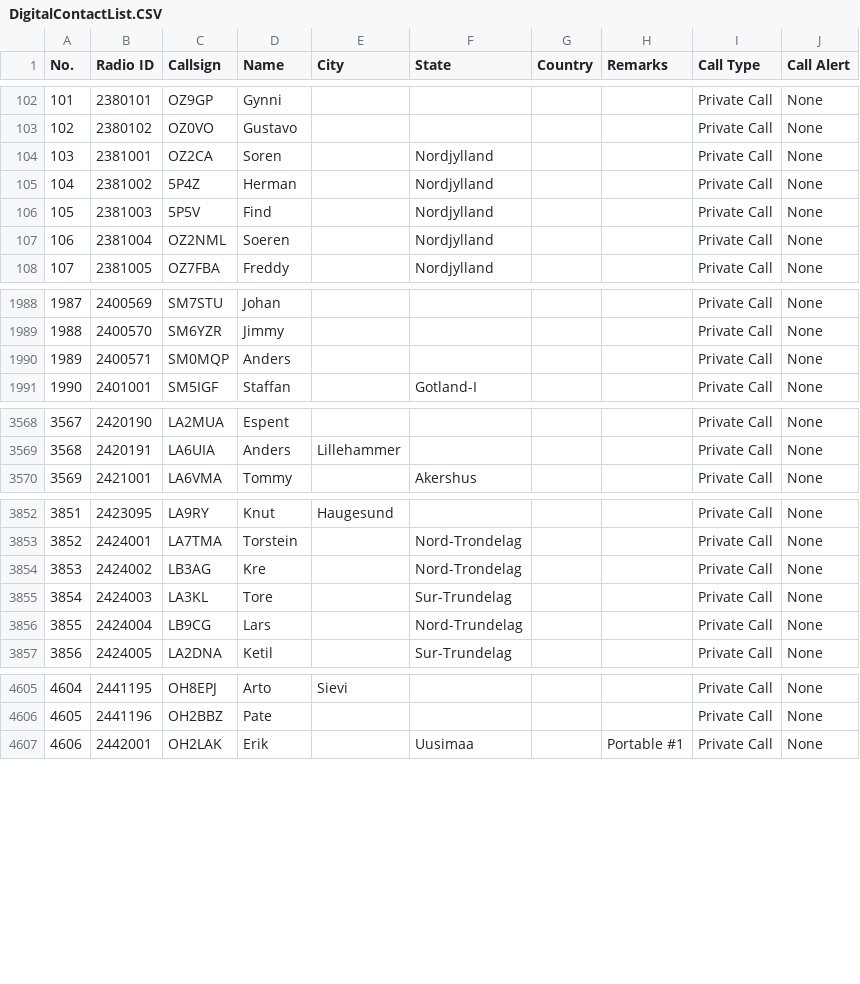
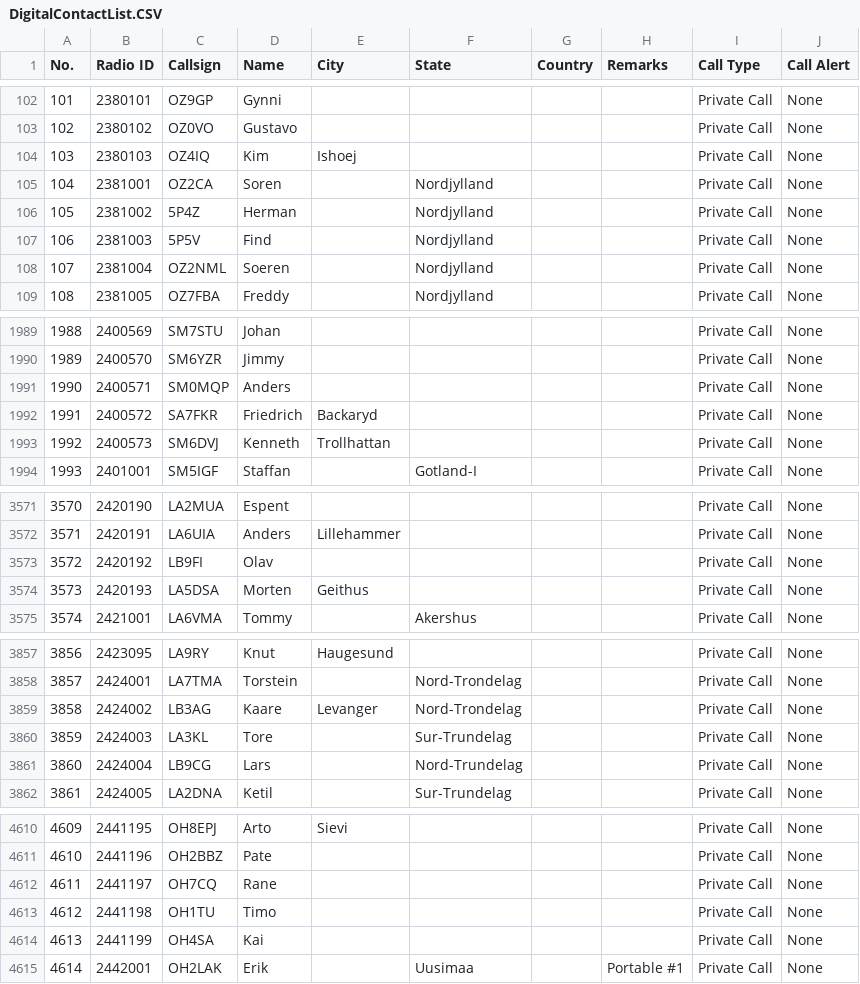
Before and after one commit to sm0rux/at-d878uv, a CSV file: DigitalContactList.CSV, drawn as a sheet; only a part is shown, gaps mark what is left out; addresses are those after the commit; the diff covers the shown part only; the diff names each change by its address in the sheet, - before the commit and + after, or states it on an @@ line.

```diff
--- a/DigitalContactList.CSV
+++ b/DigitalContactList.CSV
+row 104: 103 | 2380103 | OZ4IQ | Kim | Ishoej |  |  |  | Private Call | None
@@ column A (No.) renumbered from row 105 down @@
+row 1992: 1991 | 2400572 | SA7FKR | Friedrich | Backaryd |  |  |  | Private Call | None
+row 1993: 1992 | 2400573 | SM6DVJ | Kenneth | Trollhattan |  |  |  | Private Call | None
+row 3573: 3572 | 2420192 | LB9FI | Olav |  |  |  |  | Private Call | None
+row 3574: 3573 | 2420193 | LA5DSA | Morten | Geithus |  |  |  | Private Call | None
-D3859 (Name): Kre
+D3859 (Name): Kaare
-E3859 (City): (empty)
+E3859 (City): Levanger
+row 4612: 4611 | 2441197 | OH7CQ | Rane |  |  |  |  | Private Call | None
+row 4613: 4612 | 2441198 | OH1TU | Timo |  |  |  |  | Private Call | None
+row 4614: 4613 | 2441199 | OH4SA | Kai |  |  |  |  | Private Call | None
```
Also changed, not shown: 5 edited cells elsewhere in this file, Channel.CSV, Zone.CSV.
